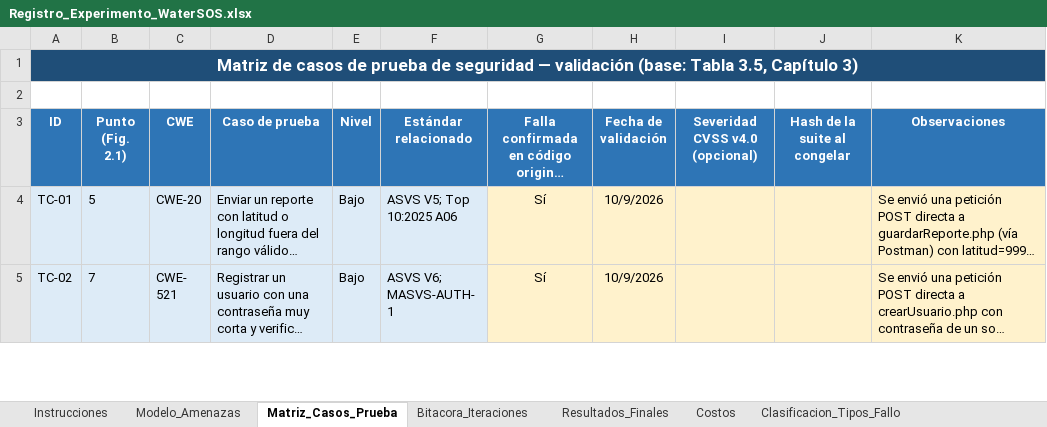
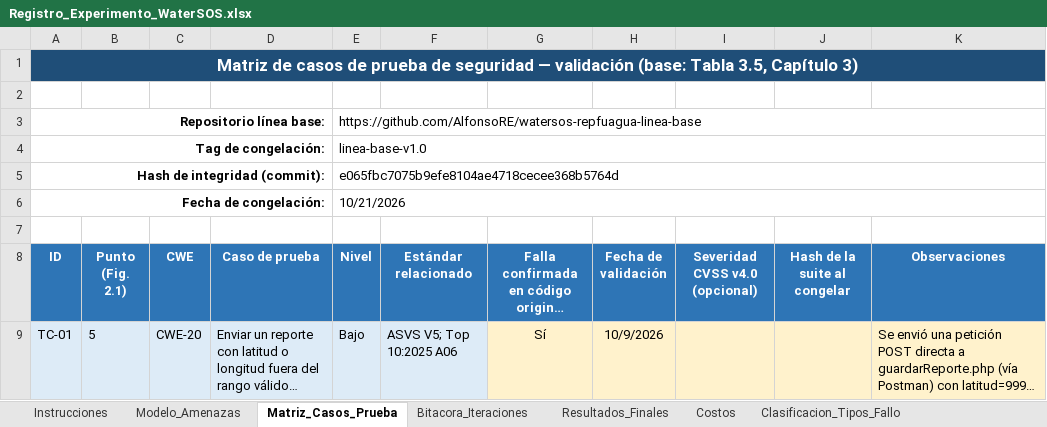
Before and after one commit to AlfonsoRE/watersos-repfuagua-linea-base, an Excel workbook: Registro_Experimento_WaterSOS.xlsx, sheet Matriz_Casos_Prueba, drawn as a sheet; only a part is shown; the shorter side is filled out with more unchanged rows; long unchanged cells end in …; values as stored, in another font and other column widths than the file's, no borders; the diff names each change by its address in the sheet, - before the commit and + after, or states it on an @@ line.

Commit message:
Agrega hash de integridad y datos de congelacion a la matriz

```diff
--- a/Registro_Experimento_WaterSOS.xlsx (sheet Matriz_Casos_Prueba)
+++ b/Registro_Experimento_WaterSOS.xlsx (sheet Matriz_Casos_Prueba)
+row 3: Repositorio línea base: |  |  |  | https://github.com/AlfonsoRE/watersos-repfuagua-linea-base
+row 4: Tag de congelación: |  |  |  | linea-base-v1.0
+row 5: Hash de integridad (commit): |  |  |  | e065fbc7075b9efe8104ae4718cecee368b5764d
+row 6: Fecha de congelación: |  |  |  | 10/21/2026
+row 7: (empty)
```
